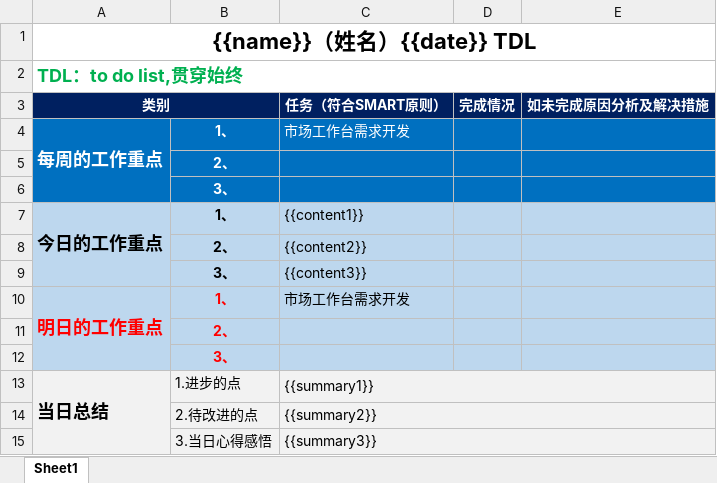
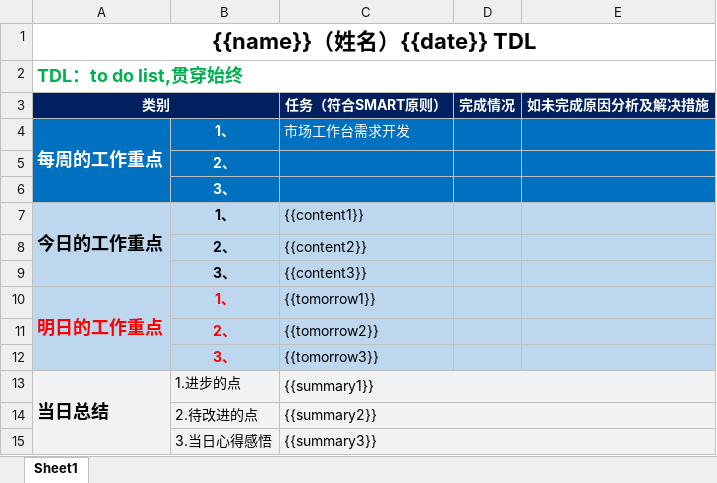
Before and after one commit to xuxingan/jira_filler, an Excel workbook: tdl/tdl.xlsx, sheet Sheet1, drawn as a sheet; values as stored, in another font and other column widths than the file's, no borders; the diff names each change by its address in the sheet, - before the commit and + after, or states it on an @@ line.

```diff
--- a/tdl/tdl.xlsx (sheet Sheet1)
+++ b/tdl/tdl.xlsx (sheet Sheet1)
-C10 (任务（符合SMART原则）): 市场工作台需求开发
+C10 (任务（符合SMART原则）): {{tomorrow1}}
-C11 (任务（符合SMART原则）): (empty)
+C11 (任务（符合SMART原则）): {{tomorrow2}}
-C12 (任务（符合SMART原则）): (empty)
+C12 (任务（符合SMART原则）): {{tomorrow3}}
```
Also changed, not shown: 4 other files.
